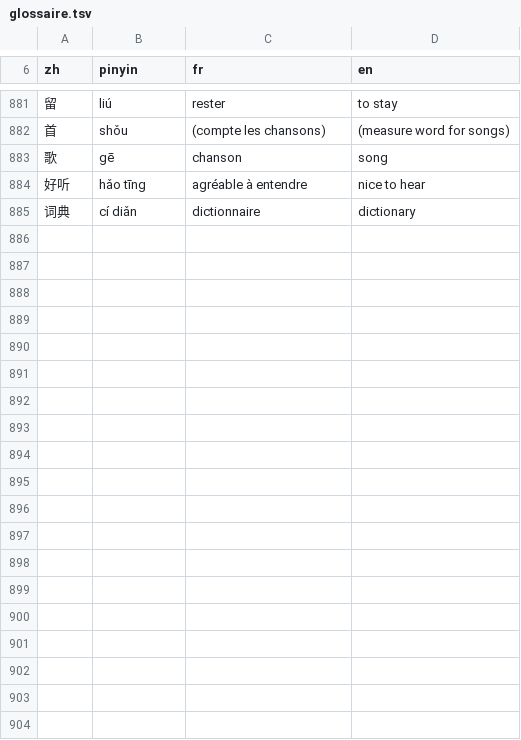
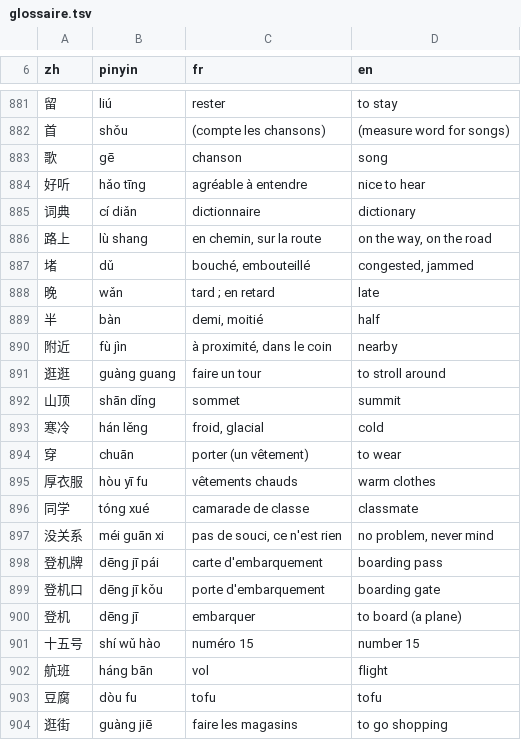
Before and after one commit to jon-gyt/zilin, a TSV file: data/sources/examens/glossaire.tsv, drawn as a sheet; only a part is shown, gaps mark what is left out; the diff covers the shown part only; the diff names each change by its address in the sheet, - before the commit and + after, or states it on an @@ line.

```diff
--- a/data/sources/examens/glossaire.tsv
+++ b/data/sources/examens/glossaire.tsv
+row 886: 路上 | lù shang | en chemin, sur la route | on the way, on the road
+row 887: 堵 | dǔ | bouché, embouteillé | congested, jammed
+row 888: 晚 | wǎn | tard ; en retard | late
+row 889: 半 | bàn | demi, moitié | half
+row 890: 附近 | fù jìn | à proximité, dans le coin | nearby
+row 891: 逛逛 | guàng guang | faire un tour | to stroll around
+row 892: 山顶 | shān dǐng | sommet | summit
+row 893: 寒冷 | hán lěng | froid, glacial | cold
+row 894: 穿 | chuān | porter (un vêtement) | to wear
+row 895: 厚衣服 | hòu yī fu | vêtements chauds | warm clothes
+row 896: 同学 | tóng xué | camarade de classe | classmate
+row 897: 没关系 | méi guān xi | pas de souci, ce n'est rien | no problem, never mind
+row 898: 登机牌 | dēng jī pái | carte d'embarquement | boarding pass
+row 899: 登机口 | dēng jī kǒu | porte d'embarquement | boarding gate
+row 900: 登机 | dēng jī | embarquer | to board (a plane)
+row 901: 十五号 | shí wǔ hào | numéro 15 | number 15
+row 902: 航班 | háng bān | vol | flight
+row 903: 豆腐 | dòu fu | tofu | tofu
+row 904: 逛街 | guàng jiē | faire les magasins | to go shopping
```
Also changed, not shown: 22 added rows elsewhere in this file, 2 other files.
